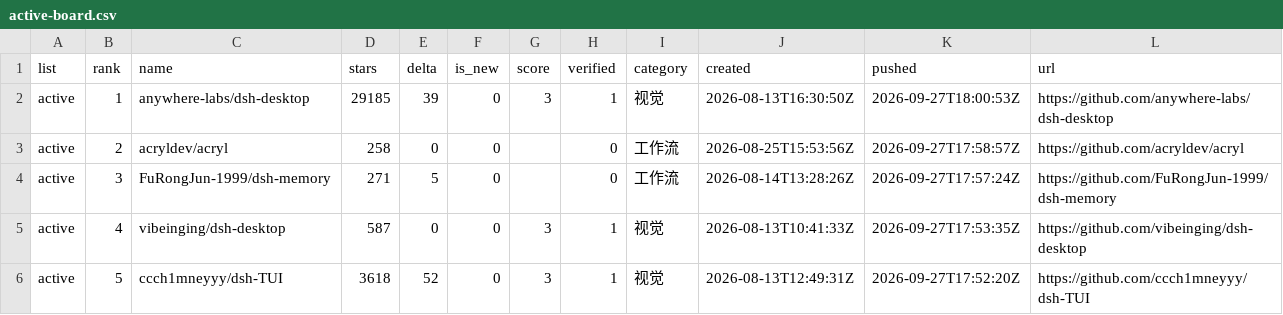
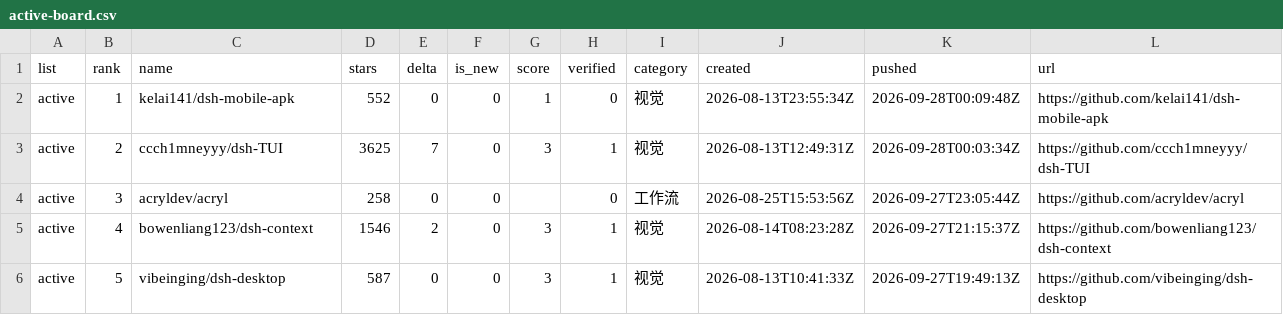
Before and after one commit to dsh-pulse/dsh-daily-pulse, a CSV file: reports/data/active-board.csv, drawn as a sheet.

```diff
--- a/reports/data/active-board.csv
+++ b/reports/data/active-board.csv
@@ -1,6 +1,6 @@
 list,rank,name,stars,delta,is_new,score,verified,category,created,pushed,url
-active,1,anywhere-labs/dsh-desktop,29185,39,0,3,1,视觉,2026-08-13T16:30:50Z,2026-09-27T18:00:53Z,https://github.com/anywhere-labs/dsh-desktop
-active,2,acryldev/acryl,258,0,0,,0,工作流,2026-08-25T15:53:56Z,2026-09-27T17:58:57Z,https://github.com/acryldev/acryl
-active,3,FuRongJun-1999/dsh-memory,271,5,0,,0,工作流,2026-08-14T13:28:26Z,2026-09-27T17:57:24Z,https://github.com/FuRongJun-1999/dsh-memory
-active,4,vibeinging/dsh-desktop,587,0,0,3,1,视觉,2026-08-13T10:41:33Z,2026-09-27T17:53:35Z,https://github.com/vibeinging/dsh-desktop
-active,5,ccch1mneyyy/dsh-TUI,3618,52,0,3,1,视觉,2026-08-13T12:49:31Z,2026-09-27T17:52:20Z,https://github.com/ccch1mneyyy/dsh-TUI
+active,1,kelai141/dsh-mobile-apk,552,0,0,1,0,视觉,2026-08-13T23:55:34Z,2026-09-28T00:09:48Z,https://github.com/kelai141/dsh-mobile-apk
+active,2,ccch1mneyyy/dsh-TUI,3625,7,0,3,1,视觉,2026-08-13T12:49:31Z,2026-09-28T00:03:34Z,https://github.com/ccch1mneyyy/dsh-TUI
+active,3,acryldev/acryl,258,0,0,,0,工作流,2026-08-25T15:53:56Z,2026-09-27T23:05:44Z,https://github.com/acryldev/acryl
+active,4,bowenliang123/dsh-context,1546,2,0,3,1,视觉,2026-08-14T08:23:28Z,2026-09-27T21:15:37Z,https://github.com/bowenliang123/dsh-context
+active,5,vibeinging/dsh-desktop,587,0,0,3,1,视觉,2026-08-13T10:41:33Z,2026-09-27T19:49:13Z,https://github.com/vibeinging/dsh-desktop
```
Also changed, not shown: reports/data/category-boards.csv, reports/data/latest.csv, 14 other files.
